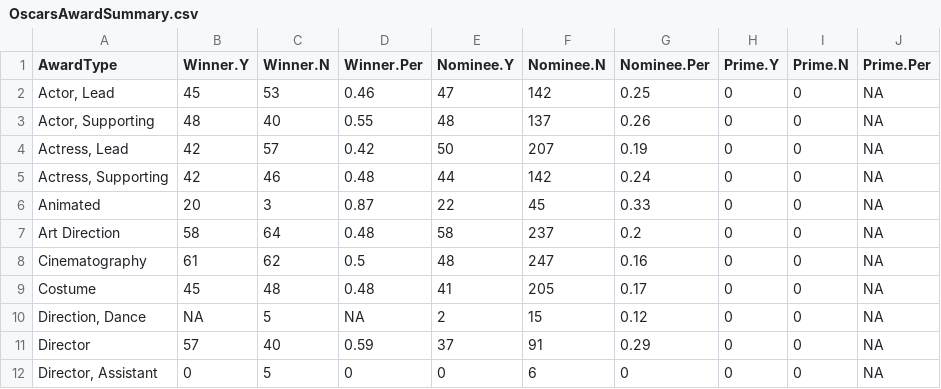
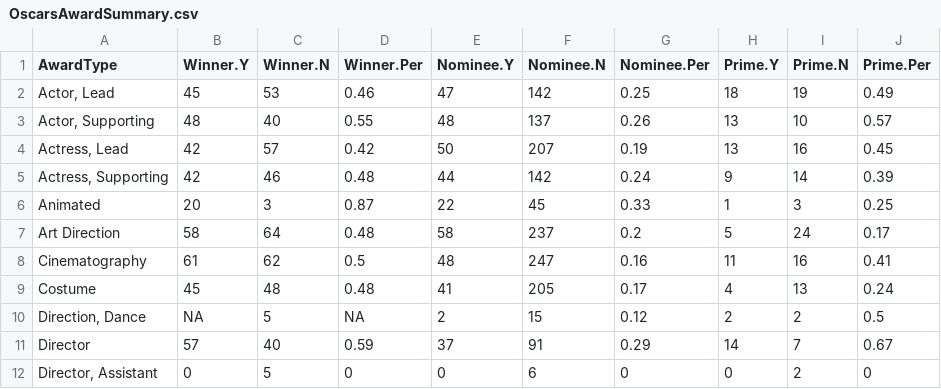
Before and after one commit to jacobmgreer/Media-Consumption, a CSV file: datasets/Oscars/OscarsAwardSummary.csv, drawn as a sheet; only a part is shown; the diff covers the shown part only.

```diff
--- a/datasets/Oscars/OscarsAwardSummary.csv
+++ b/datasets/Oscars/OscarsAwardSummary.csv
@@ -1,12 +1,12 @@
 "AwardType","Winner.Y","Winner.N","Winner.Per","Nominee.Y","Nominee.N","Nominee.Per","Prime.Y","Prime.N","Prime.Per"
-"Actor, Lead",45,53,0.46,47,142,0.25,0,0,NA
-"Actor, Supporting",48,40,0.55,48,137,0.26,0,0,NA
-"Actress, Lead",42,57,0.42,50,207,0.19,0,0,NA
-"Actress, Supporting",42,46,0.48,44,142,0.24,0,0,NA
-"Animated",20,3,0.87,22,45,0.33,0,0,NA
-"Art Direction",58,64,0.48,58,237,0.2,0,0,NA
-"Cinematography",61,62,0.5,48,247,0.16,0,0,NA
-"Costume",45,48,0.48,41,205,0.17,0,0,NA
-"Direction, Dance",NA,5,NA,2,15,0.12,0,0,NA
-"Director",57,40,0.59,37,91,0.29,0,0,NA
-"Director, Assistant",0,5,0,0,6,0,0,0,NA
+"Actor, Lead",45,53,0.46,47,142,0.25,18,19,0.49
+"Actor, Supporting",48,40,0.55,48,137,0.26,13,10,0.57
+"Actress, Lead",42,57,0.42,50,207,0.19,13,16,0.45
+"Actress, Supporting",42,46,0.48,44,142,0.24,9,14,0.39
+"Animated",20,3,0.87,22,45,0.33,1,3,0.25
+"Art Direction",58,64,0.48,58,237,0.2,5,24,0.17
+"Cinematography",61,62,0.5,48,247,0.16,11,16,0.41
+"Costume",45,48,0.48,41,205,0.17,4,13,0.24
+"Direction, Dance",NA,5,NA,2,15,0.12,2,2,0.5
+"Director",57,40,0.59,37,91,0.29,14,7,0.67
+"Director, Assistant",0,5,0,0,6,0,0,2,0
```
Also changed, not shown: 44 edited cells elsewhere in this file, datasets/AFI-Silver.csv, datasets/Holidaze.csv, 3 other files.
